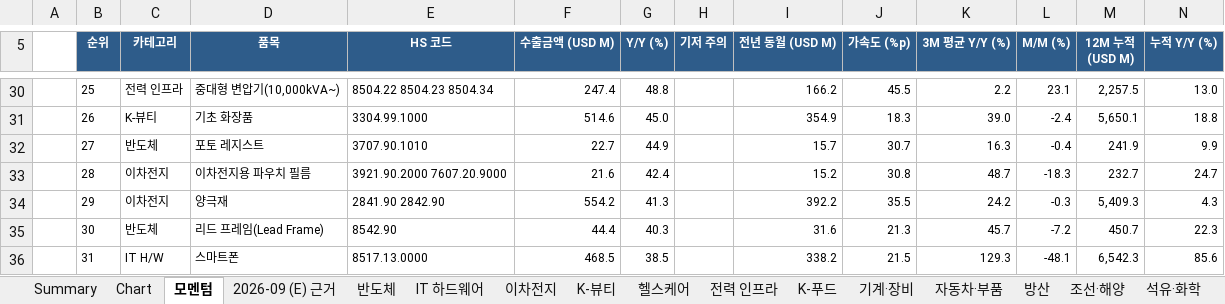
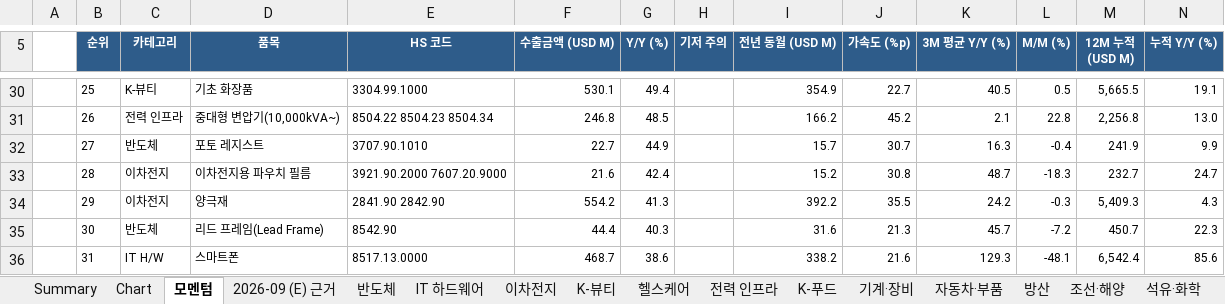
Before and after one commit to rsm0kk/bok-monitor, an Excel workbook: data/한국 수출통계_104품목_2023-09~2026-09.xlsx, sheet 모멘텀, drawn as a sheet; only a part is shown, gaps mark what is left out; values as stored, in another font and other column widths than the file's, no borders; conditional formats not drawn; the diff covers the shown part only; the diff names each change by its address in the sheet, - before the commit and + after, or states it on an @@ line.

```diff
--- a/data/한국 수출통계_104품목_2023-09~2026-09.xlsx (sheet 모멘텀)
+++ b/data/한국 수출통계_104품목_2023-09~2026-09.xlsx (sheet 모멘텀)
-C30 (카테고리): 전력 인프라
+C30 (카테고리): K-뷰티
-D30 (품목): 중대형 변압기(10,000kVA~)
+D30 (품목): 기초 화장품
-E30 (HS 코드): 8504.22 8504.23 8504.34
+E30 (HS 코드): 3304.99.1000
-F30 (수출금액 (USD M)): 247.4
+F30 (수출금액 (USD M)): 530.1
-G30 (Y/Y (%)): 48.8
+G30 (Y/Y (%)): 49.4
-I30 (전년 동월 (USD M)): 166.2
+I30 (전년 동월 (USD M)): 354.9
-J30 (가속도 (%p)): 45.5
+J30 (가속도 (%p)): 22.7
-K30 (3M 평균 Y/Y (%)): 2.2
+K30 (3M 평균 Y/Y (%)): 40.5
-L30 (M/M (%)): 23.1
+L30 (M/M (%)): 0.5
-M30 (12M 누적 (USD M)): 2,257.5
+M30 (12M 누적 (USD M)): 5,665.5
-N30 (누적 Y/Y (%)): 13.0
+N30 (누적 Y/Y (%)): 19.1
-C31 (카테고리): K-뷰티
+C31 (카테고리): 전력 인프라
-D31 (품목): 기초 화장품
+D31 (품목): 중대형 변압기(10,000kVA~)
-E31 (HS 코드): 3304.99.1000
+E31 (HS 코드): 8504.22 8504.23 8504.34
-F31 (수출금액 (USD M)): 514.6
+F31 (수출금액 (USD M)): 246.8
-G31 (Y/Y (%)): 45.0
+G31 (Y/Y (%)): 48.5
-I31 (전년 동월 (USD M)): 354.9
+I31 (전년 동월 (USD M)): 166.2
-J31 (가속도 (%p)): 18.3
+J31 (가속도 (%p)): 45.2
-K31 (3M 평균 Y/Y (%)): 39.0
+K31 (3M 평균 Y/Y (%)): 2.1
-L31 (M/M (%)): -2.4
+L31 (M/M (%)): 22.8
-M31 (12M 누적 (USD M)): 5,650.1
+M31 (12M 누적 (USD M)): 2,256.8
-N31 (누적 Y/Y (%)): 18.8
+N31 (누적 Y/Y (%)): 13.0
-F36 (수출금액 (USD M)): 468.5
+F36 (수출금액 (USD M)): 468.7
-G36 (Y/Y (%)): 38.5
+G36 (Y/Y (%)): 38.6
-J36 (가속도 (%p)): 21.5
+J36 (가속도 (%p)): 21.6
-M36 (12M 누적 (USD M)): 6,542.3
+M36 (12M 누적 (USD M)): 6,542.4
```
Also changed, not shown: 2 added rows, 2 removed rows and 373 edited cells elsewhere in this sheet, sheet 2026-09 (E) 근거, sheet Summary, sheet 헬스케어, sheet 반도체, sheet K-푸드, sheet ChartData, 10 more sheets, charts or pictures, 3 other files.
